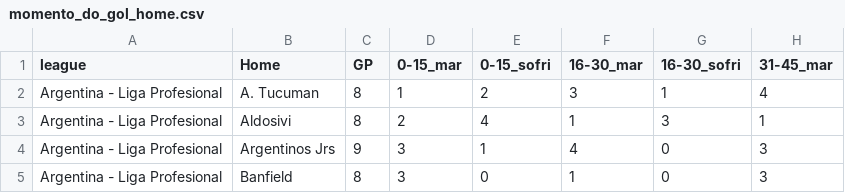
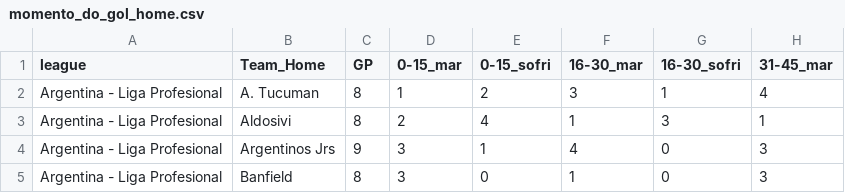
Before and after one commit to scooby75/goal-getter-reborn-pro, a CSV file: public/Data/momento_do_gol_home.csv, drawn as a sheet; only a part is shown; the diff names each change by its address in the sheet, - before the commit and + after, or states it on an @@ line.

Commit message:
Update momento_do_gol_home.csv

```diff
--- a/public/Data/momento_do_gol_home.csv
+++ b/public/Data/momento_do_gol_home.csv
-B1: Home
+B1: Team_Home
```
